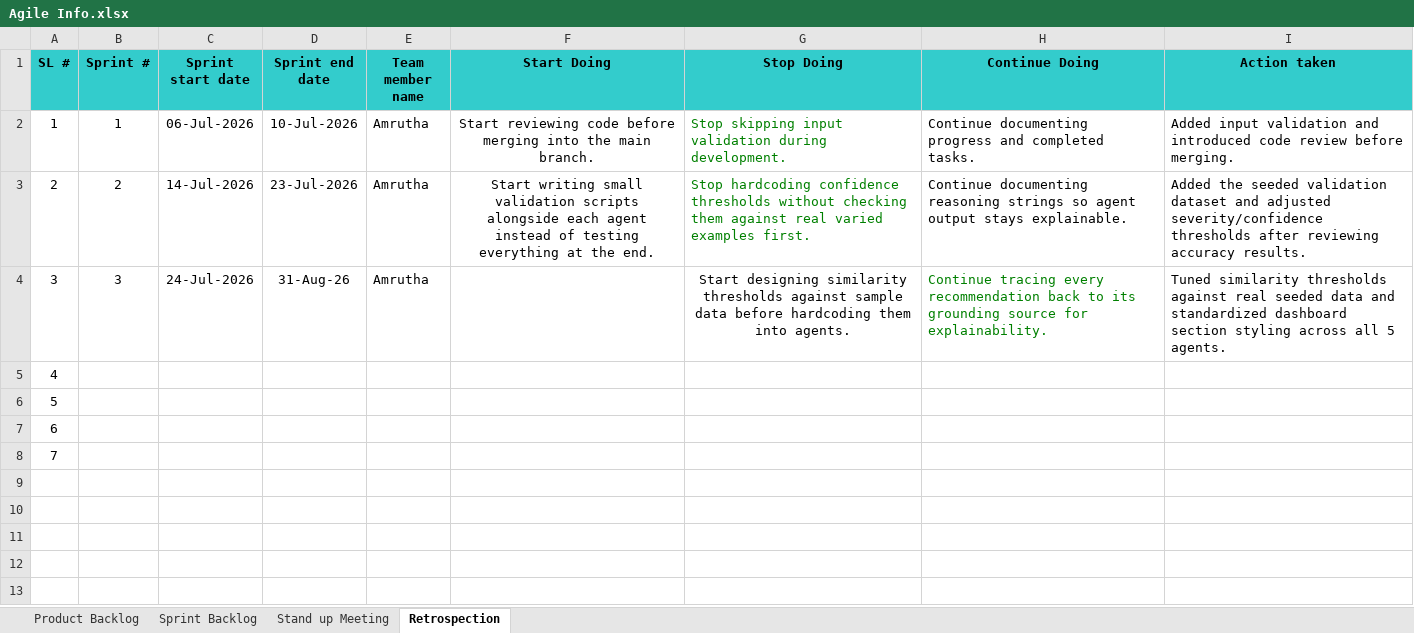
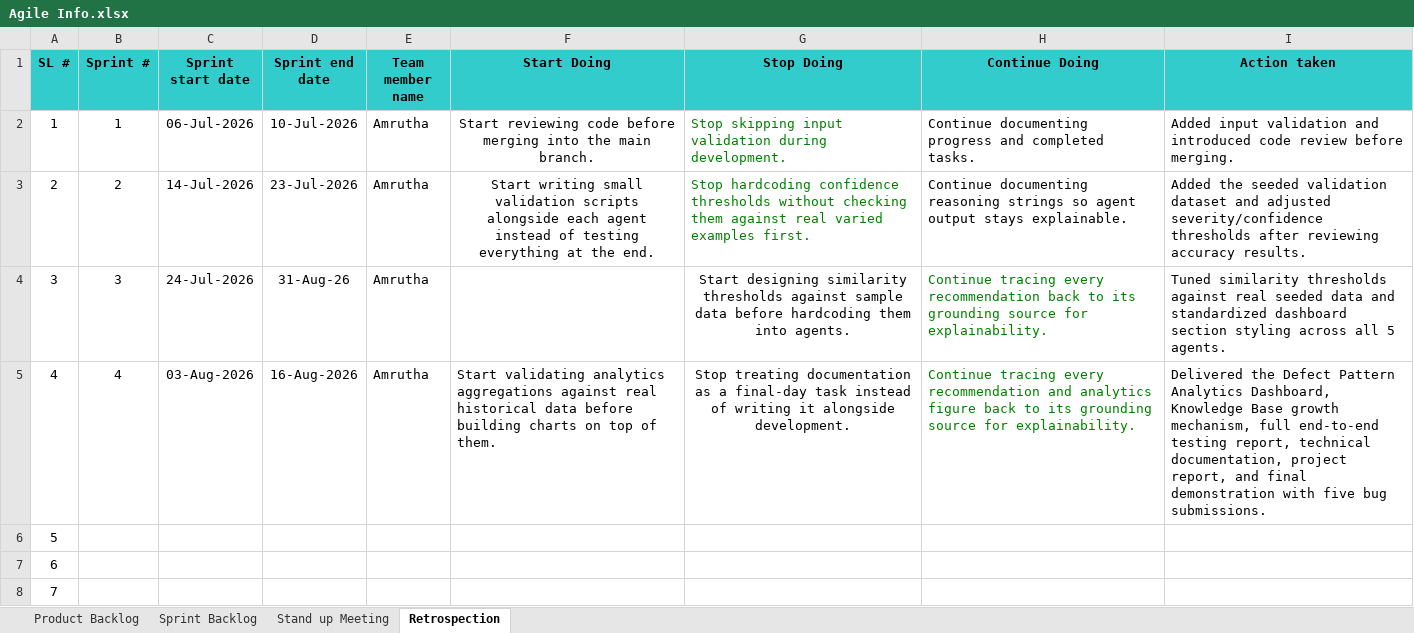
Before and after one commit to amrutha-1301/AI-Smart-Bug-Analyzer, an Excel workbook: Agile Info.xlsx, sheet Retrospection, drawn as a sheet; values as stored, in another font and other column widths than the file's, no borders; charts and pictures not drawn; the diff names each change by its address in the sheet, - before the commit and + after, or states it on an @@ line.

```diff
--- a/Agile Info.xlsx (sheet Retrospection)
+++ b/Agile Info.xlsx (sheet Retrospection)
-B5 (Sprint #): (empty)
+B5 (Sprint #): 4
-C5 (Sprint start date): (empty)
+C5 (Sprint start date): 03-Aug-2026
-D5 (Sprint end date): (empty)
+D5 (Sprint end date): 16-Aug-2026
-E5 (Team member name): (empty)
+E5 (Team member name): Amrutha
-F5 (Start Doing): (empty)
+F5 (Start Doing): Start validating analytics aggregations against real historical data before building charts on top of them.
-G5 (Stop Doing): (empty)
+G5 (Stop Doing): Stop treating documentation as a final-day task instead of writing it alongside development.
-H5 (Continue Doing): (empty)
+H5 (Continue Doing): Continue tracing every recommendation and analytics figure back to its grounding source for explainability.
-I5 (Action taken): (empty)
+I5 (Action taken): Delivered the Defect Pattern Analytics Dashboard, Knowledge Base growth mechanism, full end-to-end testing report, technical documentation, project report, and final demonstration with five bug submissions.
```
Also changed, not shown: sheet Sprint Backlog, sheet Stand up Meeting, sheet Product Backlog, charts or pictures.
